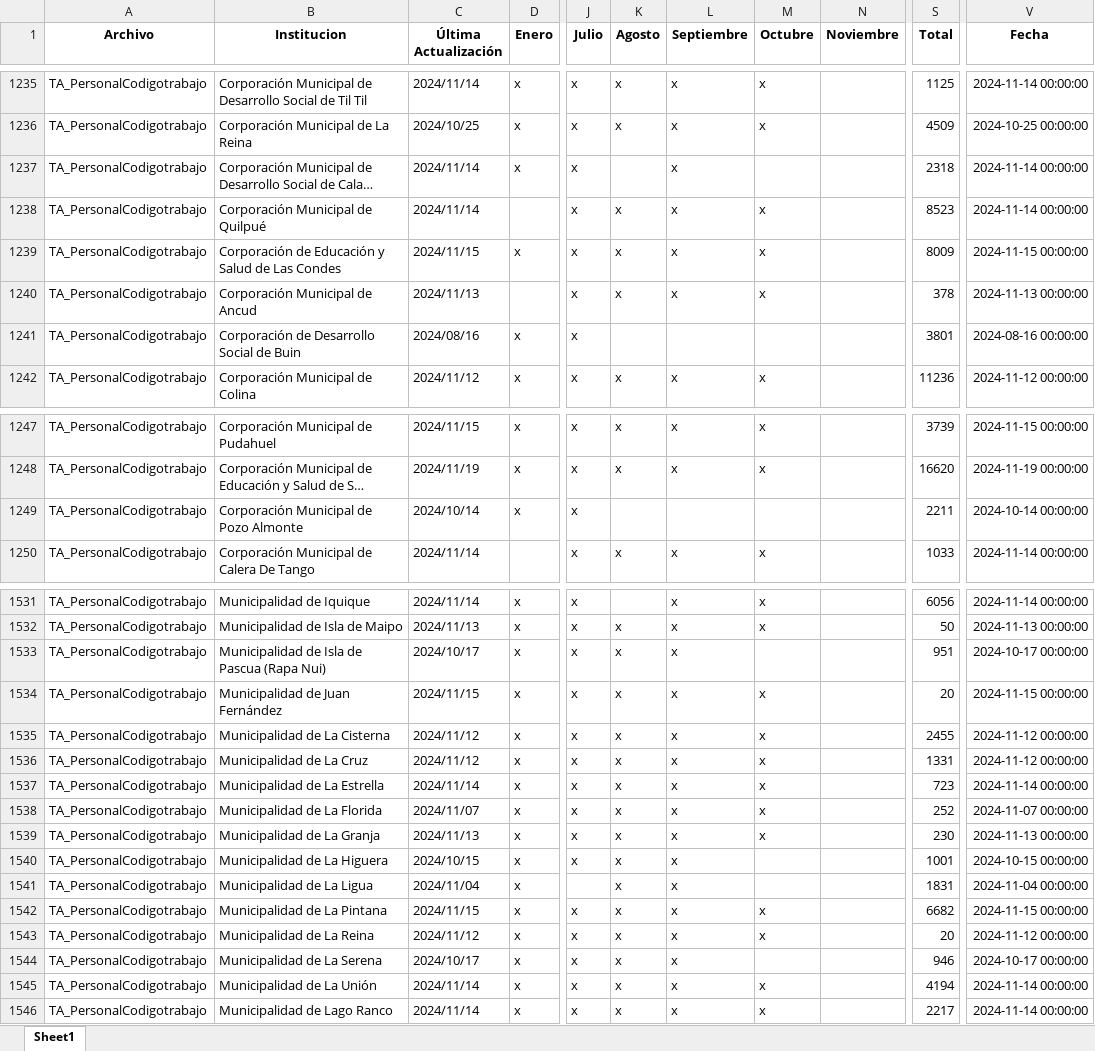
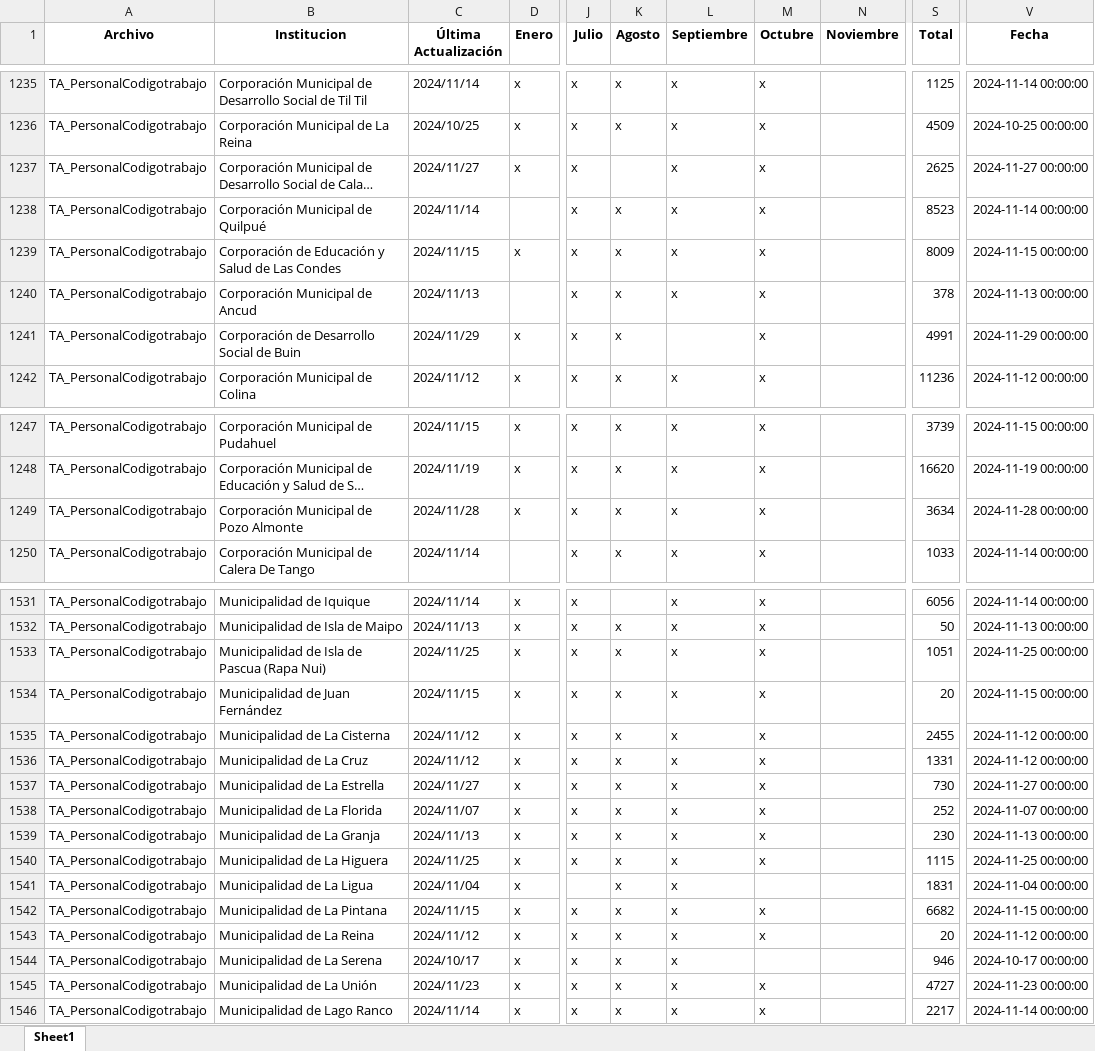
Before and after one commit to Sud-Austral/action_transparencia, an Excel workbook: consolidado4.xlsx, sheet Sheet1, drawn as a sheet; only a part is shown, gaps mark what is left out; long unchanged cells end in …; values as stored, in another font and other column widths than the file's, no borders; the diff covers the shown part only; the diff names each change by its address in the sheet, - before the commit and + after, or states it on an @@ line.

```diff
--- a/consolidado4.xlsx (sheet Sheet1)
+++ b/consolidado4.xlsx (sheet Sheet1)
-C1237 (Última Actualización): 2024/11/14
+C1237 (Última Actualización): 2024/11/27
-M1237 (Octubre): (empty)
+M1237 (Octubre): x
-S1237 (Total): 2318
+S1237 (Total): 2625
-V1237 (Fecha): 2024-11-14 00:00:00
+V1237 (Fecha): 2024-11-27 00:00:00
-C1241 (Última Actualización): 2024/08/16
+C1241 (Última Actualización): 2024/11/29
-K1241 (Agosto): (empty)
+K1241 (Agosto): x
-M1241 (Octubre): (empty)
+M1241 (Octubre): x
-S1241 (Total): 3801
+S1241 (Total): 4991
-V1241 (Fecha): 2024-08-16 00:00:00
+V1241 (Fecha): 2024-11-29 00:00:00
-C1249 (Última Actualización): 2024/10/14
+C1249 (Última Actualización): 2024/11/28
-K1249 (Agosto): (empty)
+K1249 (Agosto): x
-L1249 (Septiembre): (empty)
+L1249 (Septiembre): x
-M1249 (Octubre): (empty)
+M1249 (Octubre): x
-S1249 (Total): 2211
+S1249 (Total): 3634
-V1249 (Fecha): 2024-10-14 00:00:00
+V1249 (Fecha): 2024-11-28 00:00:00
-C1533 (Última Actualización): 2024/10/17
+C1533 (Última Actualización): 2024/11/25
-M1533 (Octubre): (empty)
+M1533 (Octubre): x
-S1533 (Total): 951
+S1533 (Total): 1051
-V1533 (Fecha): 2024-10-17 00:00:00
+V1533 (Fecha): 2024-11-25 00:00:00
-C1537 (Última Actualización): 2024/11/14
+C1537 (Última Actualización): 2024/11/27
-S1537 (Total): 723
+S1537 (Total): 730
-V1537 (Fecha): 2024-11-14 00:00:00
+V1537 (Fecha): 2024-11-27 00:00:00
-C1540 (Última Actualización): 2024/10/15
+C1540 (Última Actualización): 2024/11/25
-M1540 (Octubre): (empty)
+M1540 (Octubre): x
-S1540 (Total): 1001
+S1540 (Total): 1115
-V1540 (Fecha): 2024-10-15 00:00:00
+V1540 (Fecha): 2024-11-25 00:00:00
-C1545 (Última Actualización): 2024/11/14
+C1545 (Última Actualización): 2024/11/23
-S1545 (Total): 4194
+S1545 (Total): 4727
-V1545 (Fecha): 2024-11-14 00:00:00
+V1545 (Fecha): 2024-11-23 00:00:00
```
Also changed, not shown: 298 edited cells elsewhere in this sheet, Consolidado_historico_final.xlsx, consolidado_historico4.xlsx, 1 other file.
